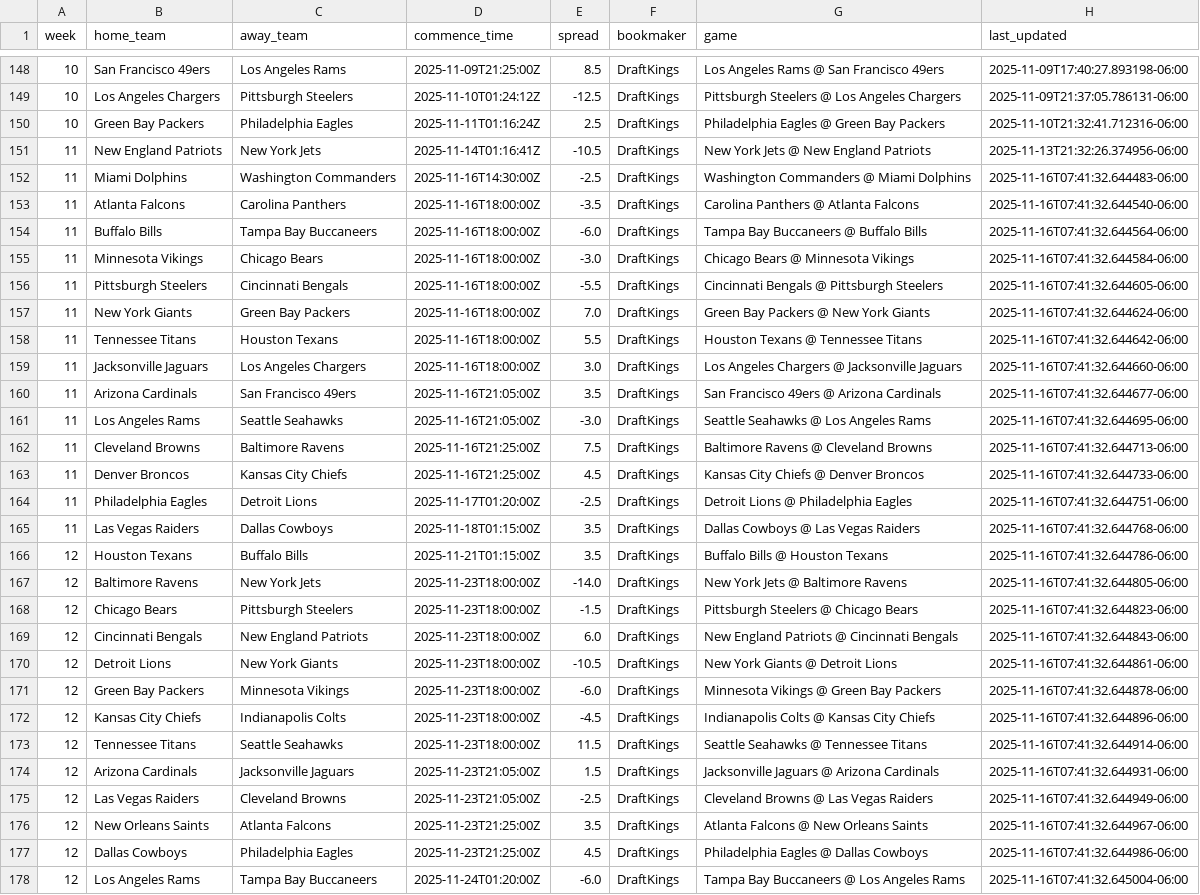
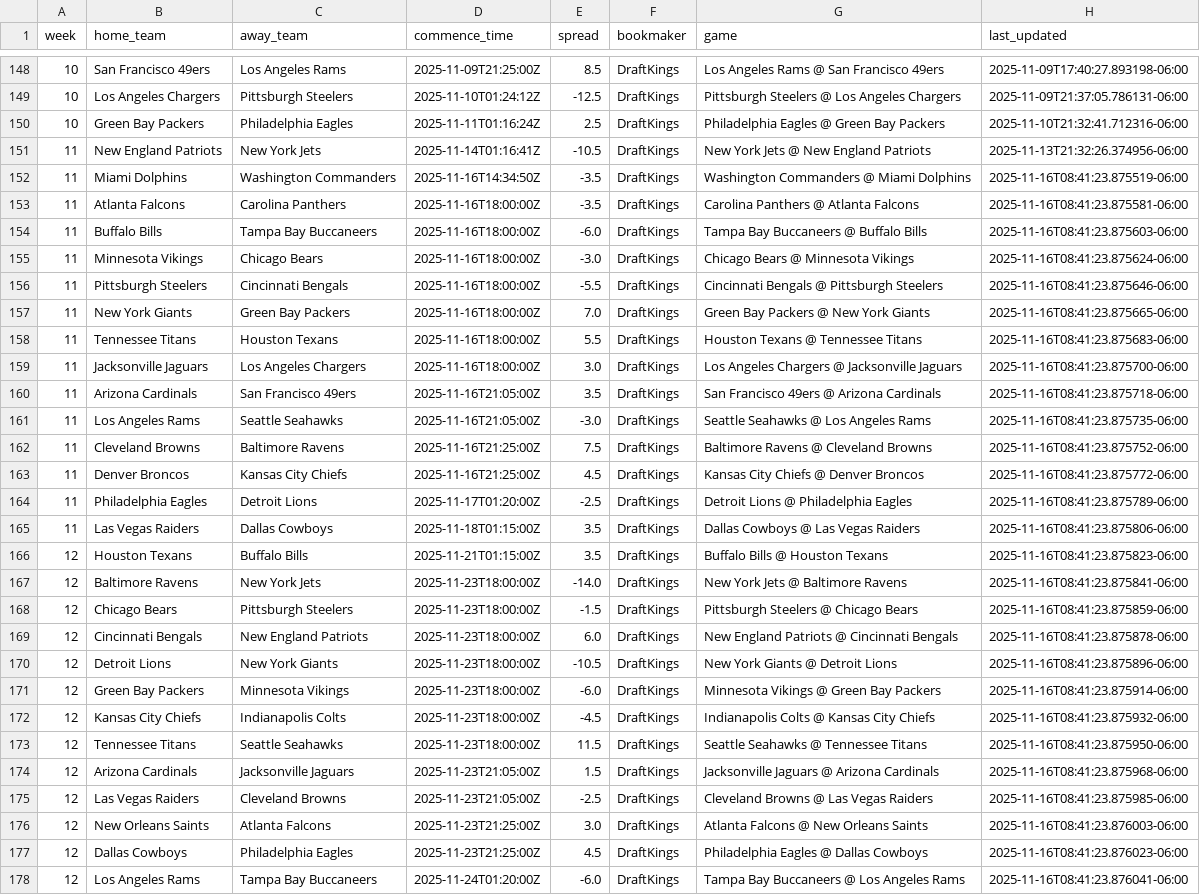
Before and after one commit to jackewings/NFL-Pickem-App, a CSV file: data/weekly_spreads.csv, drawn as a sheet; only a part is shown, gaps mark what is left out; the diff covers the shown part only; the diff names each change by its address in the sheet, - before the commit and + after, or states it on an @@ line.

```diff
--- a/data/weekly_spreads.csv
+++ b/data/weekly_spreads.csv
-D152 (commence_time): 2025-11-16T14:30:00Z
+D152 (commence_time): 2025-11-16T14:34:50Z
-E152 (spread): -2.5
+E152 (spread): -3.5
-H152 (last_updated): 2025-11-16T07:41:32.644483-06:00
+H152 (last_updated): 2025-11-16T08:41:23.875519-06:00
-H153 (last_updated): 2025-11-16T07:41:32.644540-06:00
+H153 (last_updated): 2025-11-16T08:41:23.875581-06:00
-H154 (last_updated): 2025-11-16T07:41:32.644564-06:00
+H154 (last_updated): 2025-11-16T08:41:23.875603-06:00
-H155 (last_updated): 2025-11-16T07:41:32.644584-06:00
+H155 (last_updated): 2025-11-16T08:41:23.875624-06:00
-H156 (last_updated): 2025-11-16T07:41:32.644605-06:00
+H156 (last_updated): 2025-11-16T08:41:23.875646-06:00
-H157 (last_updated): 2025-11-16T07:41:32.644624-06:00
+H157 (last_updated): 2025-11-16T08:41:23.875665-06:00
-H158 (last_updated): 2025-11-16T07:41:32.644642-06:00
+H158 (last_updated): 2025-11-16T08:41:23.875683-06:00
-H159 (last_updated): 2025-11-16T07:41:32.644660-06:00
+H159 (last_updated): 2025-11-16T08:41:23.875700-06:00
-H160 (last_updated): 2025-11-16T07:41:32.644677-06:00
+H160 (last_updated): 2025-11-16T08:41:23.875718-06:00
-H161 (last_updated): 2025-11-16T07:41:32.644695-06:00
+H161 (last_updated): 2025-11-16T08:41:23.875735-06:00
-H162 (last_updated): 2025-11-16T07:41:32.644713-06:00
+H162 (last_updated): 2025-11-16T08:41:23.875752-06:00
-H163 (last_updated): 2025-11-16T07:41:32.644733-06:00
+H163 (last_updated): 2025-11-16T08:41:23.875772-06:00
-H164 (last_updated): 2025-11-16T07:41:32.644751-06:00
+H164 (last_updated): 2025-11-16T08:41:23.875789-06:00
-H165 (last_updated): 2025-11-16T07:41:32.644768-06:00
+H165 (last_updated): 2025-11-16T08:41:23.875806-06:00
-H166 (last_updated): 2025-11-16T07:41:32.644786-06:00
+H166 (last_updated): 2025-11-16T08:41:23.875823-06:00
-H167 (last_updated): 2025-11-16T07:41:32.644805-06:00
+H167 (last_updated): 2025-11-16T08:41:23.875841-06:00
-H168 (last_updated): 2025-11-16T07:41:32.644823-06:00
+H168 (last_updated): 2025-11-16T08:41:23.875859-06:00
-H169 (last_updated): 2025-11-16T07:41:32.644843-06:00
+H169 (last_updated): 2025-11-16T08:41:23.875878-06:00
-H170 (last_updated): 2025-11-16T07:41:32.644861-06:00
+H170 (last_updated): 2025-11-16T08:41:23.875896-06:00
-H171 (last_updated): 2025-11-16T07:41:32.644878-06:00
+H171 (last_updated): 2025-11-16T08:41:23.875914-06:00
-H172 (last_updated): 2025-11-16T07:41:32.644896-06:00
+H172 (last_updated): 2025-11-16T08:41:23.875932-06:00
-H173 (last_updated): 2025-11-16T07:41:32.644914-06:00
+H173 (last_updated): 2025-11-16T08:41:23.875950-06:00
-H174 (last_updated): 2025-11-16T07:41:32.644931-06:00
+H174 (last_updated): 2025-11-16T08:41:23.875968-06:00
-H175 (last_updated): 2025-11-16T07:41:32.644949-06:00
+H175 (last_updated): 2025-11-16T08:41:23.875985-06:00
-E176 (spread): 3.5
+E176 (spread): 3.0
-H176 (last_updated): 2025-11-16T07:41:32.644967-06:00
+H176 (last_updated): 2025-11-16T08:41:23.876003-06:00
-H177 (last_updated): 2025-11-16T07:41:32.644986-06:00
+H177 (last_updated): 2025-11-16T08:41:23.876023-06:00
-H178 (last_updated): 2025-11-16T07:41:32.645004-06:00
+H178 (last_updated): 2025-11-16T08:41:23.876041-06:00
```
Also changed, not shown: 1 edited cell elsewhere in this file.
